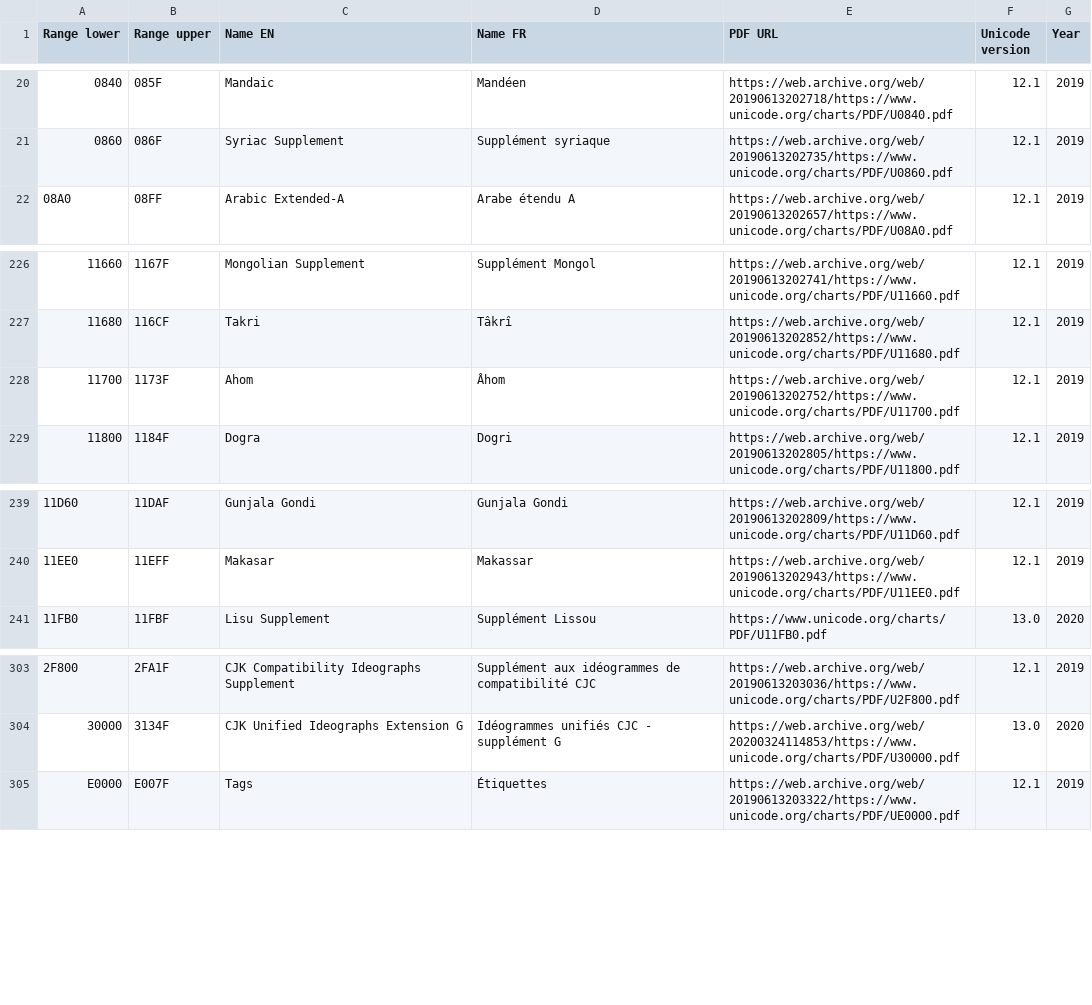
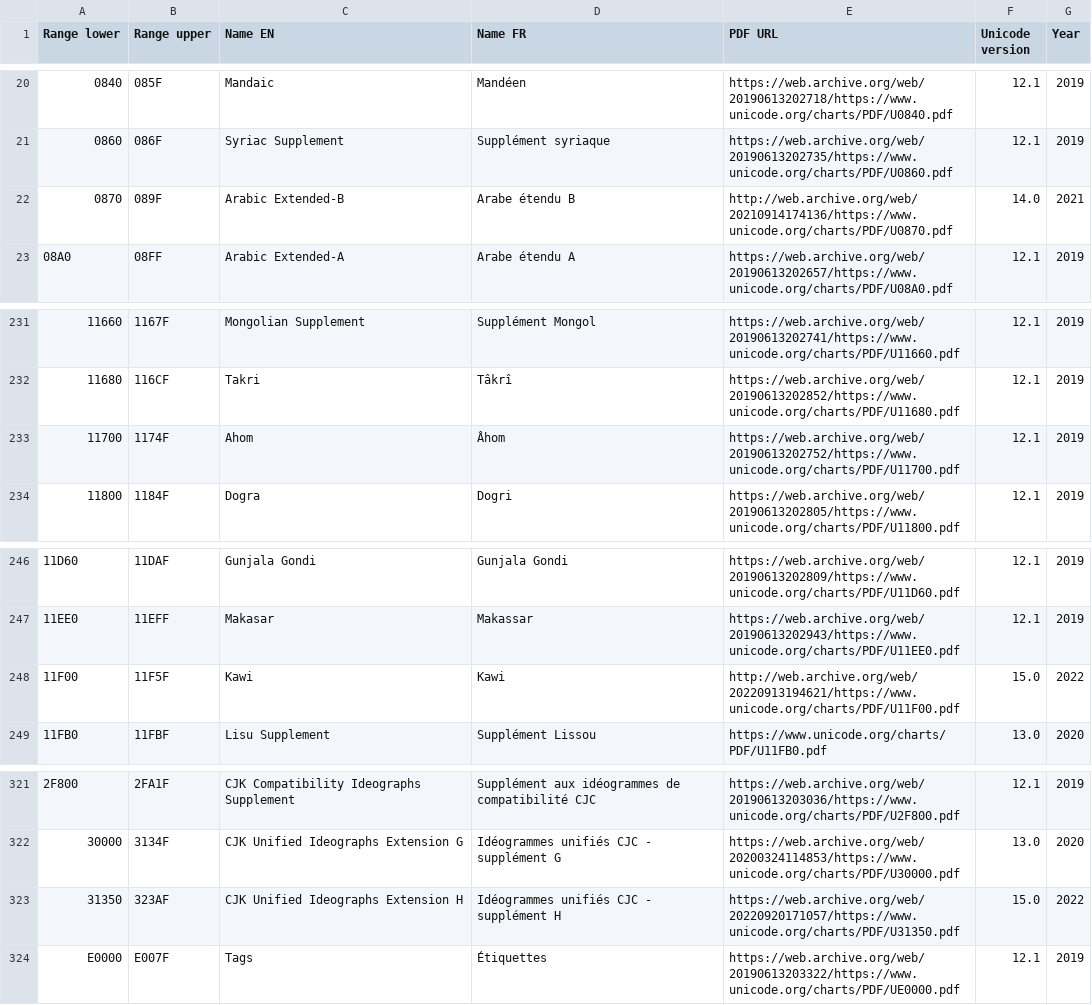
Before and after one commit to Darmo117/Wiktionary, a CSV file: unicode/blocks.csv, drawn as a sheet; only a part is shown, gaps mark what is left out; addresses are those after the commit; the diff covers the shown part only; the diff names each change by its address in the sheet, - before the commit and + after, or states it on an @@ line.

Commit message:
update Unicode data to 15.0

```diff
--- a/unicode/blocks.csv
+++ b/unicode/blocks.csv
+row 22: 0870 | 089F | Arabic Extended-B | Arabe étendu B | http://web.archive.org/web/20210914174136/https://www.unicode.org/charts/PDF/U0870.pdf | 14.0 | 2021
-B233 (Range upper): 1173F
+B233 (Range upper): 1174F
+row 248: 11F00 | 11F5F | Kawi | Kawi | http://web.archive.org/web/20220913194621/https://www.unicode.org/charts/PDF/U11F00.pdf | 15.0 | 2022
+row 323: 31350 | 323AF | CJK Unified Ideographs Extension H | Idéogrammes unifiés CJC - supplément H | https://web.archive.org/web/20220920171057/https://www.unicode.org/charts/PDF/U31350.pdf | 15.0 | 2022
```
Also changed, not shown: 16 added rows and 2 edited cells elsewhere in this file, 8 other files.
